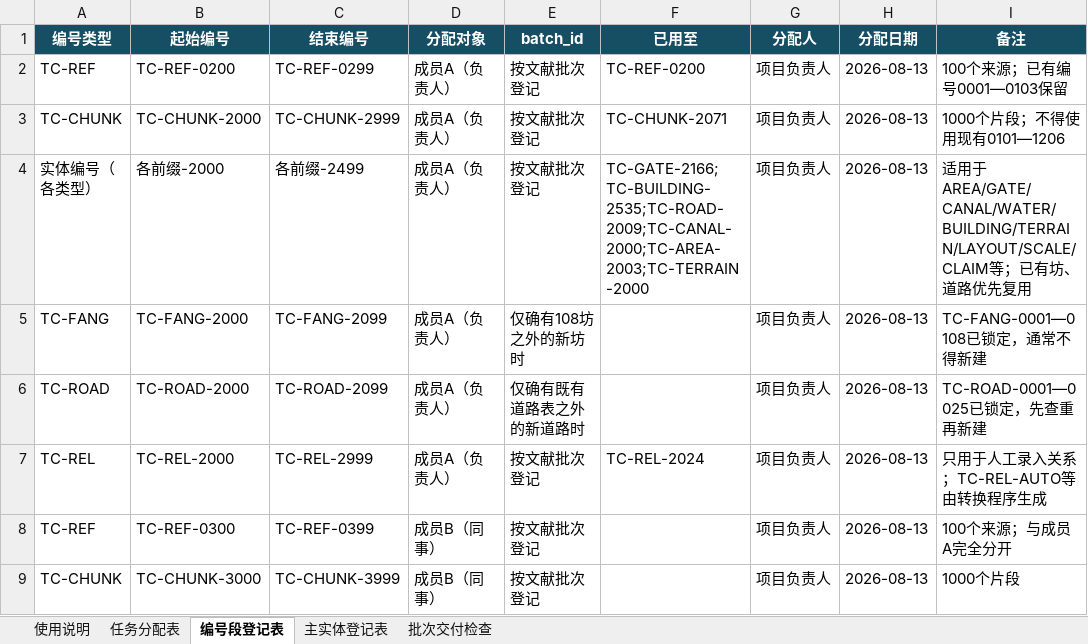
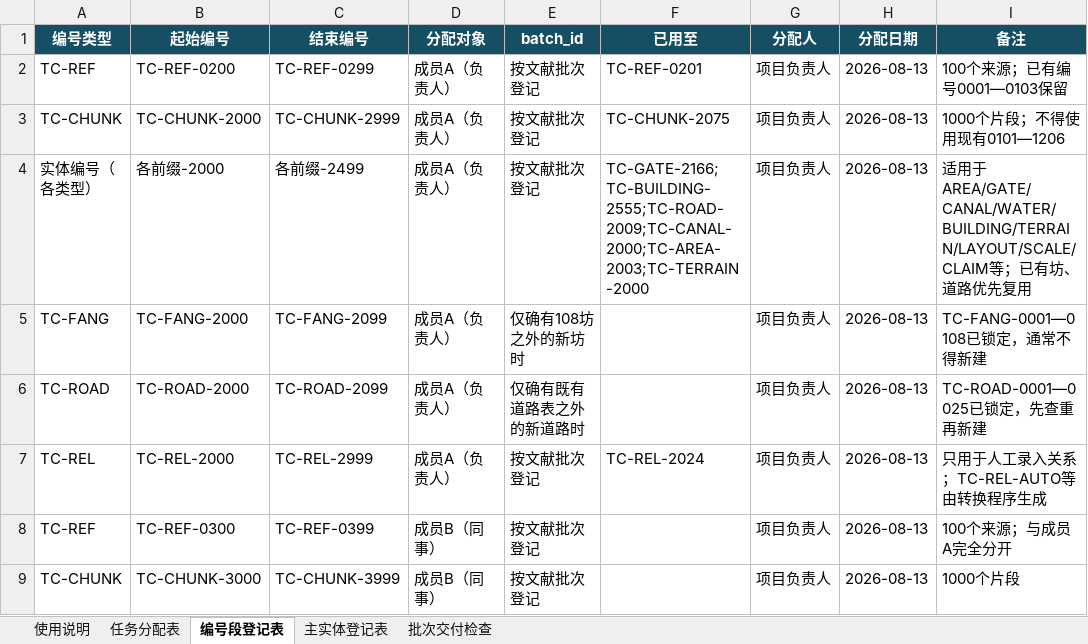
Before and after one commit to RIiiiiii-t/tang-changan-knowledge-graph, an Excel workbook: 07-协作包/唐长安城知识图谱_三人协作包_v2_20260814/01-协作表与模板/协作登记表_当前工作版_20260814.xlsx, sheet 编号段登记表, drawn as a sheet; only a part is shown; values as stored, in another font and other column widths than the file's, no borders; the diff names each change by its address in the sheet, - before the commit and + after, or states it on an @@ line.

```diff
--- a/07-协作包/唐长安城知识图谱_三人协作包_v2_20260814/01-协作表与模板/协作登记表_当前工作版_20260814.xlsx (sheet 编号段登记表)
+++ b/07-协作包/唐长安城知识图谱_三人协作包_v2_20260814/01-协作表与模板/协作登记表_当前工作版_20260814.xlsx (sheet 编号段登记表)
-F2 (已用至): TC-REF-0200
+F2 (已用至): TC-REF-0201
-F3 (已用至): TC-CHUNK-2071
+F3 (已用至): TC-CHUNK-2075
-F4 (已用至): TC-GATE-2166;TC-BUILDING-2535;TC-ROAD-2009;TC-CANAL-2000;TC-AREA-2003;TC-TERRAIN-2000
+F4 (已用至): TC-GATE-2166;TC-BUILDING-2555;TC-ROAD-2009;TC-CANAL-2000;TC-AREA-2003;TC-TERRAIN-2000
```
Also changed, not shown: sheet 主实体登记表, sheet 任务分配表, 00-项目总览/唐长安城知识图谱_项目进度看板.xlsx, 1 other file.
